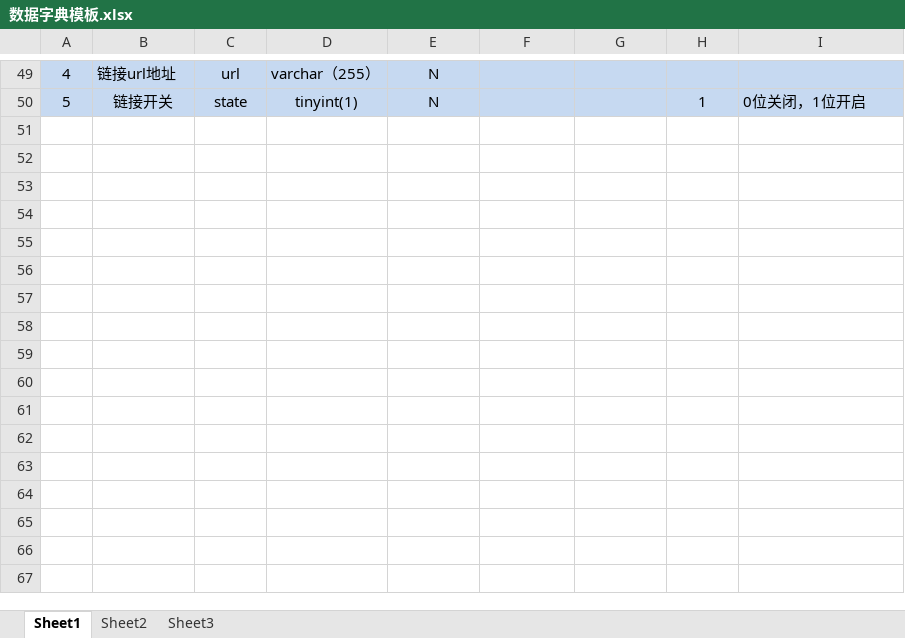
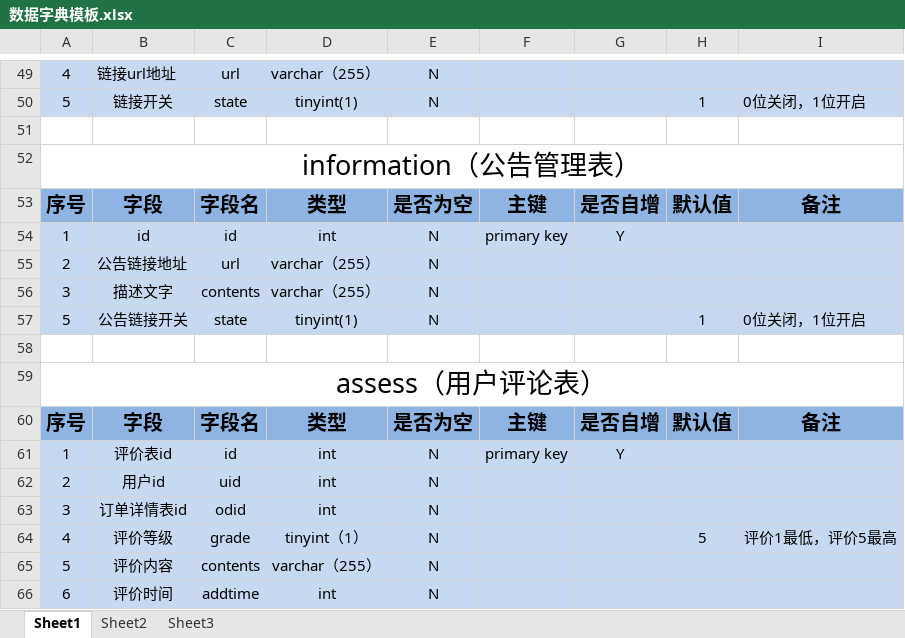
Before and after one commit to davidvivi/My-project, an Excel workbook: Public/Common/数据字典模板.xlsx, sheet Sheet1, drawn as a sheet; only a part is shown, gaps mark what is left out; values as stored, in another font and other column widths than the file's, no borders; the diff names each change by its address in the sheet, - before the commit and + after, or states it on an @@ line.

```diff
--- a/Public/Common/数据字典模板.xlsx (sheet Sheet1)
+++ b/Public/Common/数据字典模板.xlsx (sheet Sheet1)
+row 51: (empty)
+row 52: information（公告管理表）
+row 53: 序号 | 字段 | 字段名 | 类型 | 是否为空 | 主键 | 是否自增 | 默认值 | 备注
+row 54: 1 | id | id | int | N | primary key | Y
+row 55: 2 | 公告链接地址 | url | varchar（255） | N
+row 56: 3 | 描述文字 | contents | varchar（255） | N
+row 57: 5 | 公告链接开关 | state | tinyint(1) | N |  |  | 1 | 0位关闭，1位开启
+row 58: (empty)
+row 59: assess（用户评论表）
+row 60: 序号 | 字段 | 字段名 | 类型 | 是否为空 | 主键 | 是否自增 | 默认值 | 备注
+row 61: 1 | 评价表id | id | int | N | primary key | Y
+row 62: 2 | 用户id | uid | int | N
+row 63: 3 | 订单详情表id | odid | int | N
+row 64: 4 | 评价等级 | grade | tinyint（1） | N |  |  | 5 | 评价1最低，评价5最高
+row 65: 5 | 评价内容 | contents | varchar（255） | N
+row 66: 6 | 评价时间 | addtime | int | N
```
Also changed, not shown: 1 other file.
